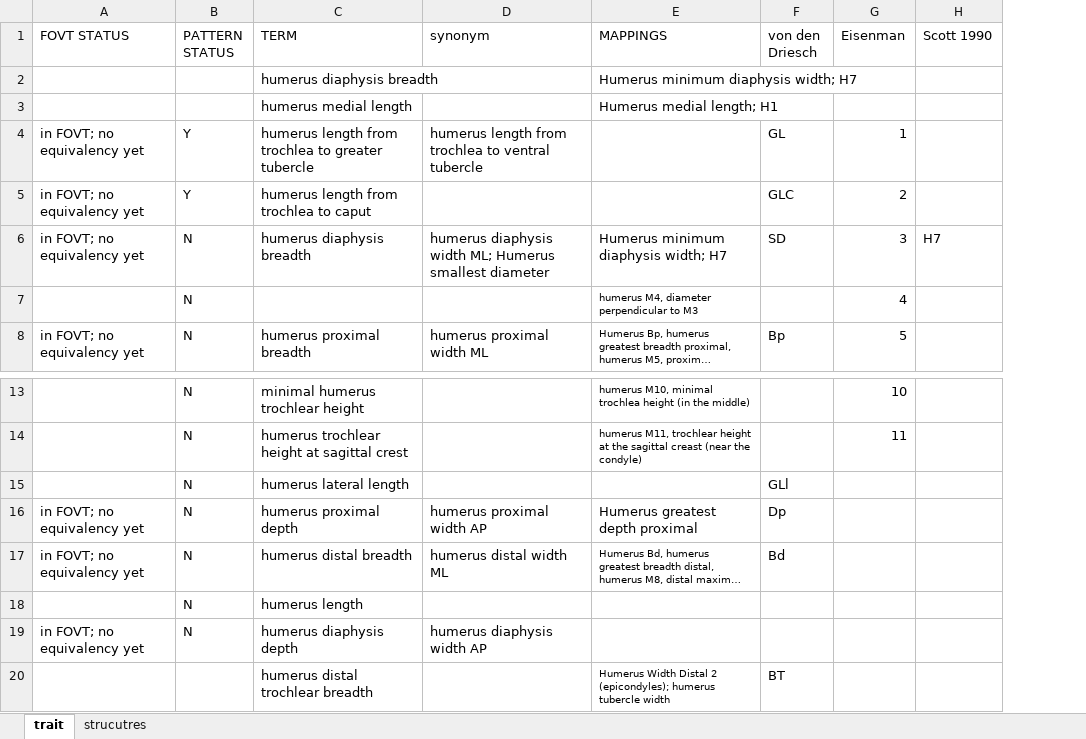
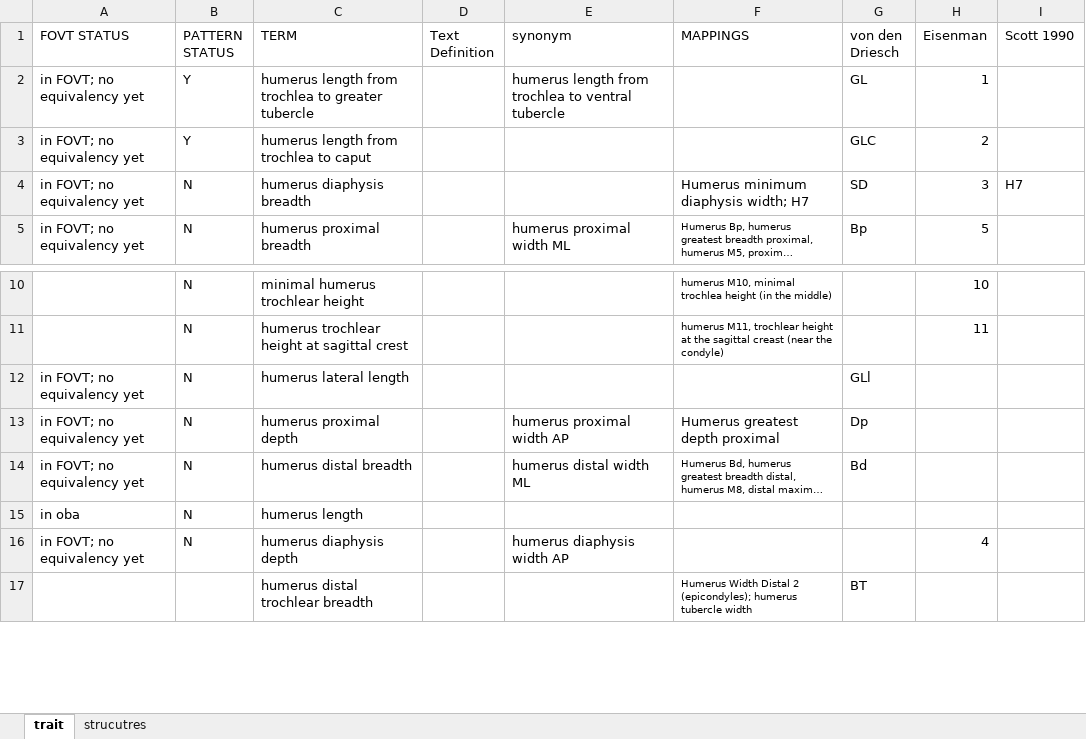
Before and after one commit to futres/fovt, an Excel workbook: terms/humerusTerms.xlsx, sheet trait, drawn as a sheet; only a part is shown, gaps mark what is left out; long unchanged cells end in …; values as stored, in another font and other column widths than the file's, no borders; removed rows and columns are numbered as before the commit, all else as after; the diff names each change by its address in the sheet, - before the commit and + after, or states it on an @@ line.

Commit message:
Update humerusTerms.xlsx

```diff
--- a/terms/humerusTerms.xlsx (sheet trait)
+++ b/terms/humerusTerms.xlsx (sheet trait)
+column D (Text Definition), empty
-row 2:  |  | humerus diaphysis breadth |  | Humerus minimum diaphysis width; H7
-row 3:  |  | humerus medial length |  | Humerus medial length; H1
-E4 (synonym): humerus diaphysis width ML; Humerus smallest diameter
+E4 (synonym): (empty)
-row 7:  | N |  |  | humerus M4, diameter perpendicular to M3 |  | 4
-A12 (FOVT STATUS): (empty)
+A12 (FOVT STATUS): in FOVT; no equivalency yet
-A15 (FOVT STATUS): (empty)
+A15 (FOVT STATUS): in oba
-H16 (Eisenman): (empty)
+H16 (Eisenman): 4
```
